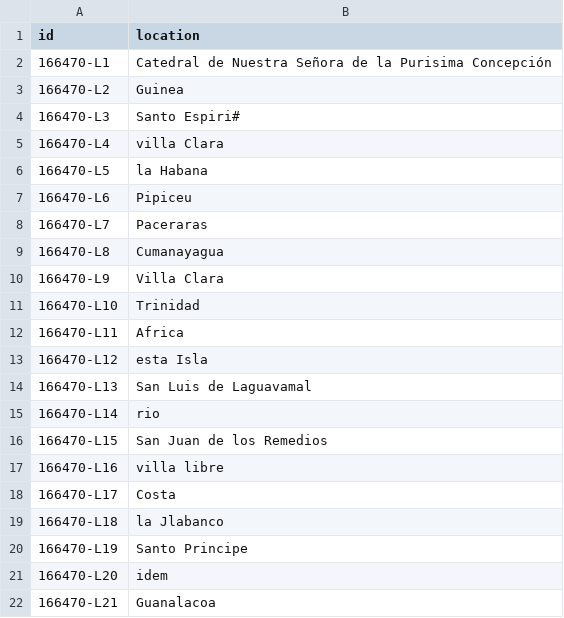
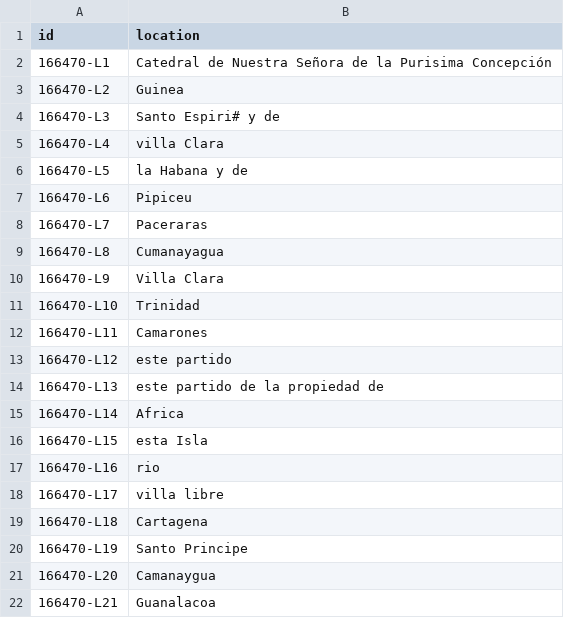
Before and after one commit to slavesocieties/ssda-nlp, a CSV file: volume_records/csv/166470_places.csv, drawn as a sheet.

```diff
--- a/volume_records/csv/166470_places.csv
+++ b/volume_records/csv/166470_places.csv
@@ -3,5 +3,5 @@ id,location
 166470-L2,Guinea
-166470-L3,Santo Espiri#
+166470-L3,Santo Espiri# y de
 166470-L4,villa Clara
-166470-L5,la Habana
+166470-L5,la Habana y de
 166470-L6,Pipiceu
@@ -11,12 +11,12 @@ id,location
 166470-L10,Trinidad
-166470-L11,Africa
-166470-L12,esta Isla
-166470-L13,San Luis de Laguavamal
-166470-L14,rio
-166470-L15,San Juan de los Remedios
-166470-L16,villa libre,
-166470-L17,Costa
-166470-L18,la Jlabanco
+166470-L11,Camarones
+166470-L12,este partido
+166470-L13,este partido de la propiedad de
+166470-L14,Africa
+166470-L15,esta Isla
+166470-L16,rio
+166470-L17,villa libre,
+166470-L18,Cartagena
 166470-L19,Santo Principe
-166470-L20,idem
+166470-L20,Camanaygua
 166470-L21,Guanalacoa
```
Also changed, not shown: models/166470/perf_df.csv, volume_records/csv/166470_events.csv, 13 other files.
